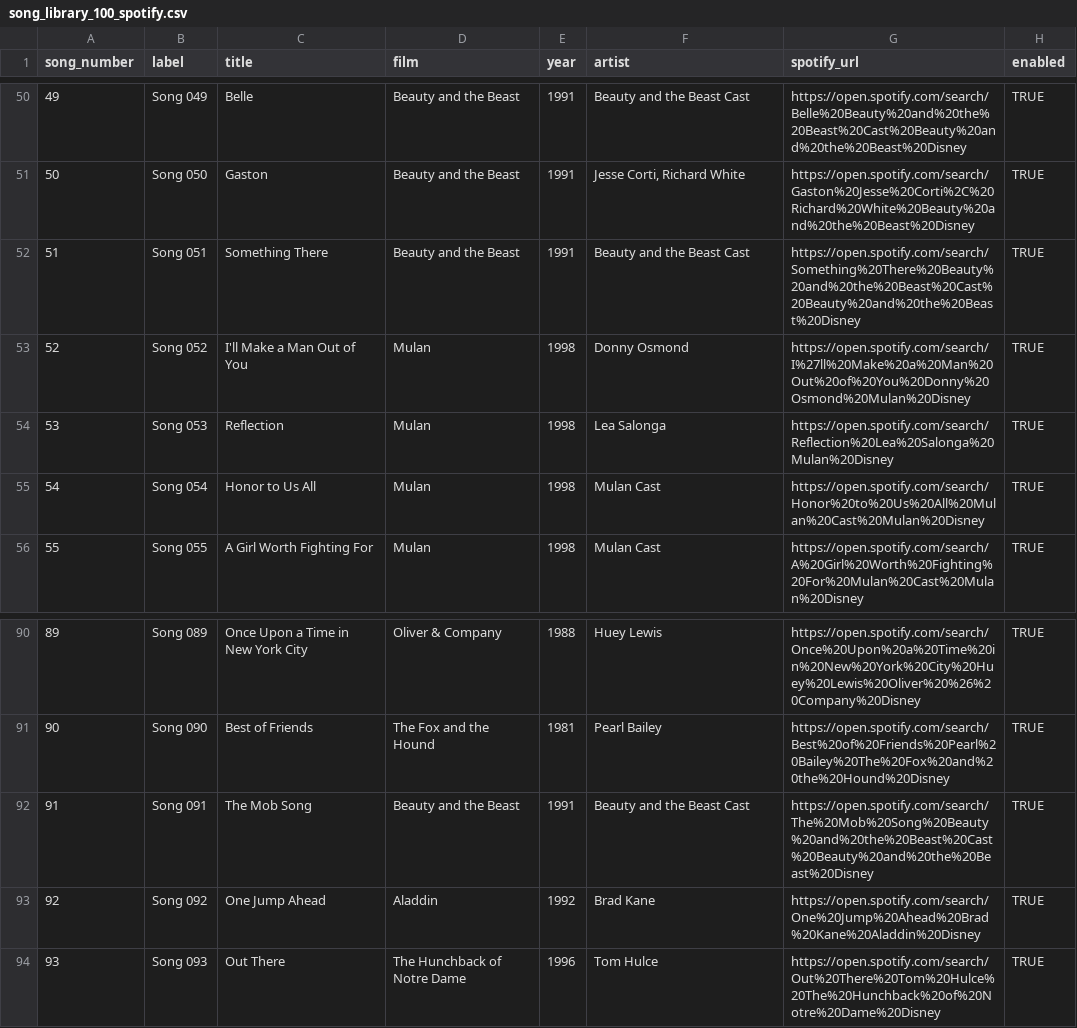
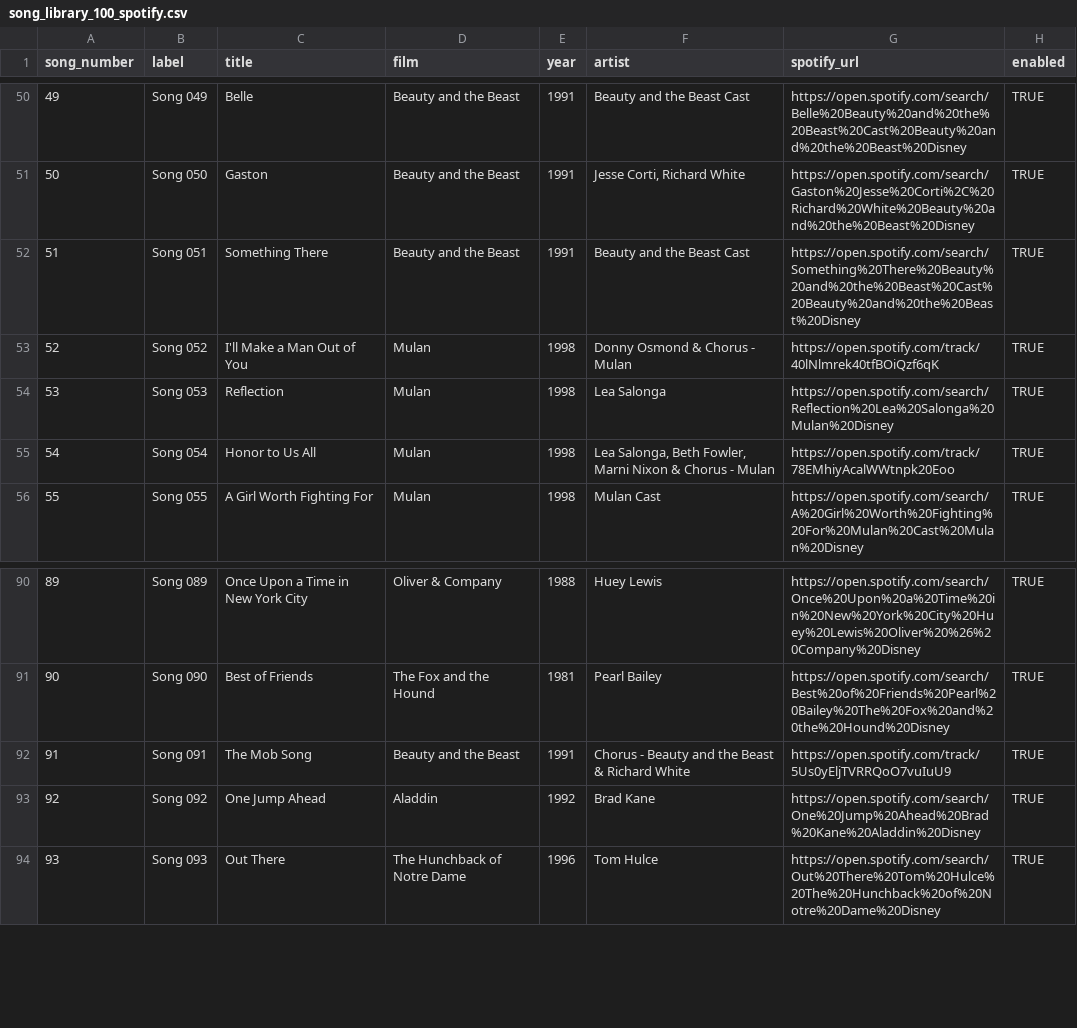
Before and after one commit to vvvoltalelystad/disney-road-quest, a CSV file: music/song_library_100_spotify.csv, drawn as a sheet; only a part is shown, gaps mark what is left out.

```diff
--- a/music/song_library_100_spotify.csv
+++ b/music/song_library_100_spotify.csv
@@ -52,5 +52,5 @@
 51;Song 051;Something There;Beauty and the Beast;1991;Beauty and the Beast Cast;https://open.spotify.com/search/Something%20There%20Beauty%20and%20the%20Beast%20Cast%20Beauty%20and%20the%20Beast%20Disney;TRUE
-52;Song 052;I'll Make a Man Out of You;Mulan;1998;Donny Osmond;https://open.spotify.com/search/I%27ll%20Make%20a%20Man%20Out%20of%20You%20Donny%20Osmond%20Mulan%20Disney;TRUE
+52;Song 052;I'll Make a Man Out of You;Mulan;1998;Donny Osmond & Chorus - Mulan;https://open.spotify.com/track/40lNlmrek40tfBOiQzf6qK;TRUE
 53;Song 053;Reflection;Mulan;1998;Lea Salonga;https://open.spotify.com/search/Reflection%20Lea%20Salonga%20Mulan%20Disney;TRUE
-54;Song 054;Honor to Us All;Mulan;1998;Mulan Cast;https://open.spotify.com/search/Honor%20to%20Us%20All%20Mulan%20Cast%20Mulan%20Disney;TRUE
+54;Song 054;Honor to Us All;Mulan;1998;Lea Salonga, Beth Fowler, Marni Nixon & Chorus - Mulan;https://open.spotify.com/track/78EMhiyAcalWWtnpk20Eoo;TRUE
 55;Song 055;A Girl Worth Fighting For;Mulan;1998;Mulan Cast;https://open.spotify.com/search/A%20Girl%20Worth%20Fighting%20For%20Mulan%20Cast%20Mulan%20Disney;TRUE
@@ -91,3 +91,3 @@
 90;Song 090;Best of Friends;The Fox and the Hound;1981;Pearl Bailey;https://open.spotify.com/search/Best%20of%20Friends%20Pearl%20Bailey%20The%20Fox%20and%20the%20Hound%20Disney;TRUE
-91;Song 091;The Mob Song;Beauty and the Beast;1991;Beauty and the Beast Cast;https://open.spotify.com/search/The%20Mob%20Song%20Beauty%20and%20the%20Beast%20Cast%20Beauty%20and%20the%20Beast%20Disney;TRUE
+91;Song 091;The Mob Song;Beauty and the Beast;1991;Chorus - Beauty and the Beast & Richard White;https://open.spotify.com/track/5Us0yEljTVRRQoO7vuIuU9;TRUE
 92;Song 092;One Jump Ahead;Aladdin;1992;Brad Kane;https://open.spotify.com/search/One%20Jump%20Ahead%20Brad%20Kane%20Aladdin%20Disney;TRUE
```
Also changed, not shown: music/song_library_template.csv, 10 other files.
